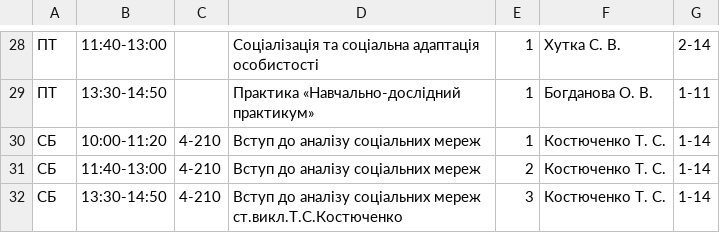
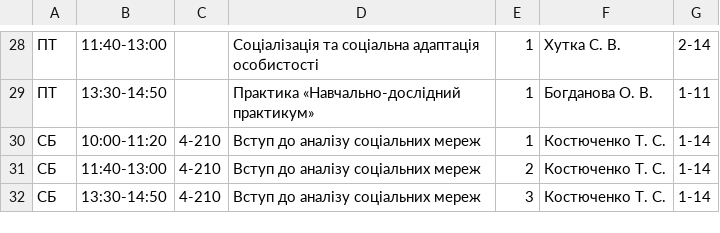
Before and after one commit to troyand/timetable_jan, a CSV file: timetable/unified_docs/2012_2013_vesna_sociology_3.csv, drawn as a sheet; only a part is shown, gaps mark what is left out.

Commit message:
sociology fix

```diff
--- a/timetable/unified_docs/2012_2013_vesna_sociology_3.csv
+++ b/timetable/unified_docs/2012_2013_vesna_sociology_3.csv
@@ -31,2 +31,2 @@
 "СБ","11:40-13:00","4-210","Вступ до аналізу соціальних мереж","2","Костюченко Т. С.","1-14"
-"СБ","13:30-14:50","4-210","Вступ до аналізу соціальних мереж ст.викл.Т.С.Костюченко","3","Костюченко Т. С.","1-14"
+"СБ","13:30-14:50","4-210","Вступ до аналізу соціальних мереж","3","Костюченко Т. С.","1-14"
```
